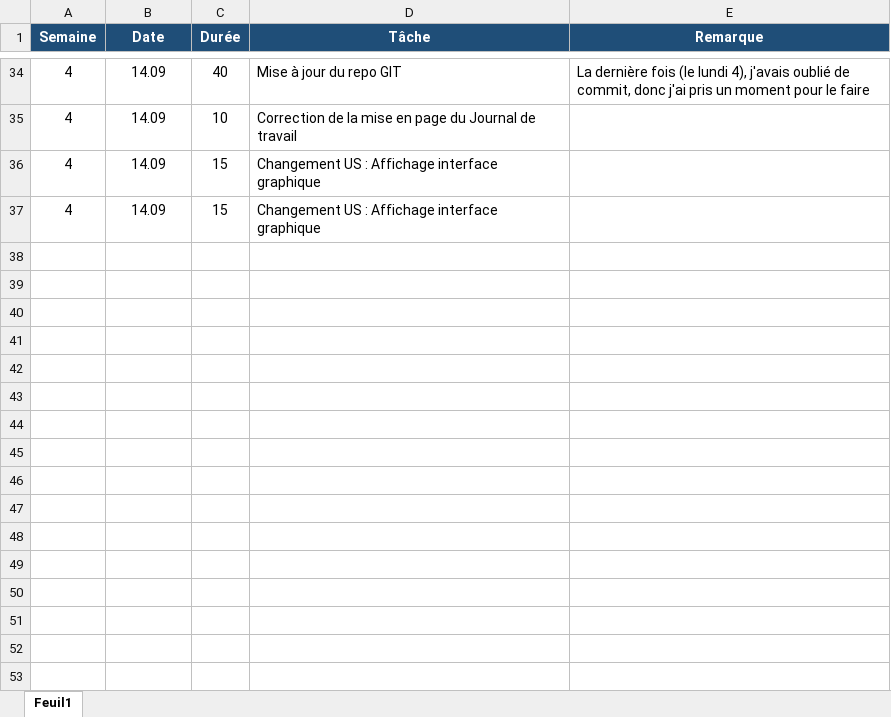
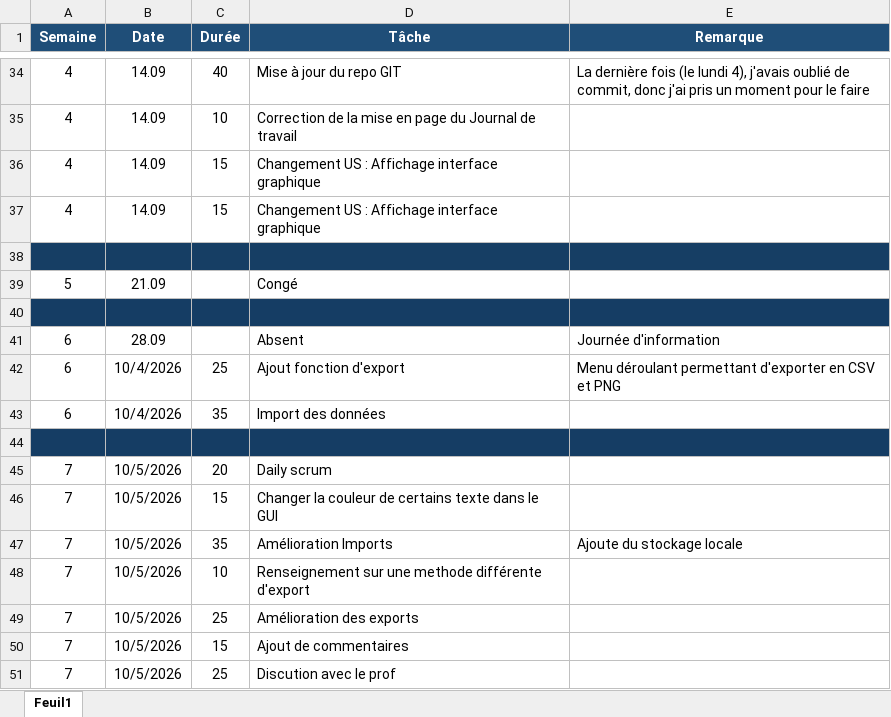
Before and after one commit to erdemm1020/P_FUN, an Excel workbook: Jdt-P_FUN.xlsx, sheet Feuil1, drawn as a sheet; only a part is shown, gaps mark what is left out; values as stored, in another font and other column widths than the file's, no borders; table styles not drawn; the diff names each change by its address in the sheet, - before the commit and + after, or states it on an @@ line.

Commit message:
doc(jdt) Ajout jdt

```diff
--- a/Jdt-P_FUN.xlsx (sheet Feuil1)
+++ b/Jdt-P_FUN.xlsx (sheet Feuil1)
+row 38: (empty)
+row 39: 5 | 21.09 |  | Congé
+row 40: (empty)
+row 41: 6 | 28.09 |  | Absent | Journée d'information
+row 42: 6 | 10/4/2026 | 25 | Ajout fonction d'export | Menu déroulant permettant d'exporter en CSV et PNG
+row 43: 6 | 10/4/2026 | 35 | Import des données
+row 44: (empty)
+row 45: 7 | 10/5/2026 | 20 | Daily scrum
+row 46: 7 | 10/5/2026 | 15 | Changer la couleur de certains texte dans le GUI
+row 47: 7 | 10/5/2026 | 35 | Amélioration Imports | Ajoute du stockage locale
+row 48: 7 | 10/5/2026 | 10 | Renseignement sur une methode différente d'export
+row 49: 7 | 10/5/2026 | 25 | Amélioration des exports
+row 50: 7 | 10/5/2026 | 15 | Ajout de commentaires
+row 51: 7 | 10/5/2026 | 25 | Discution avec le prof
```
Also changed, not shown: 2 other files.
